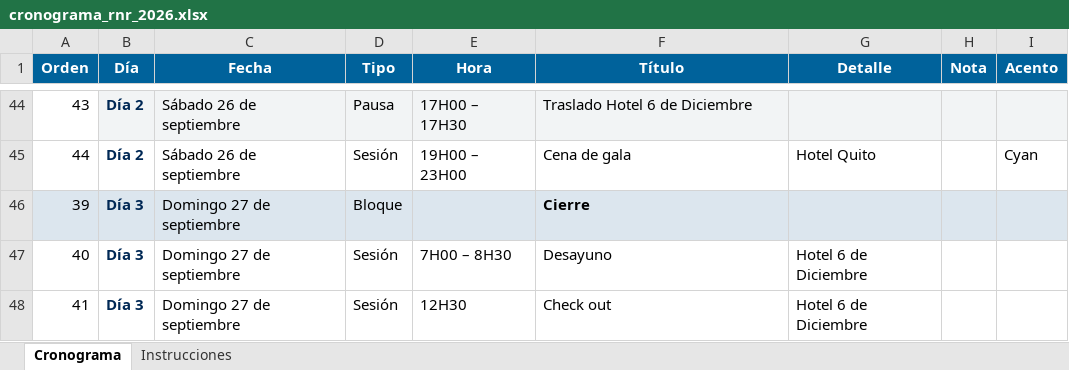
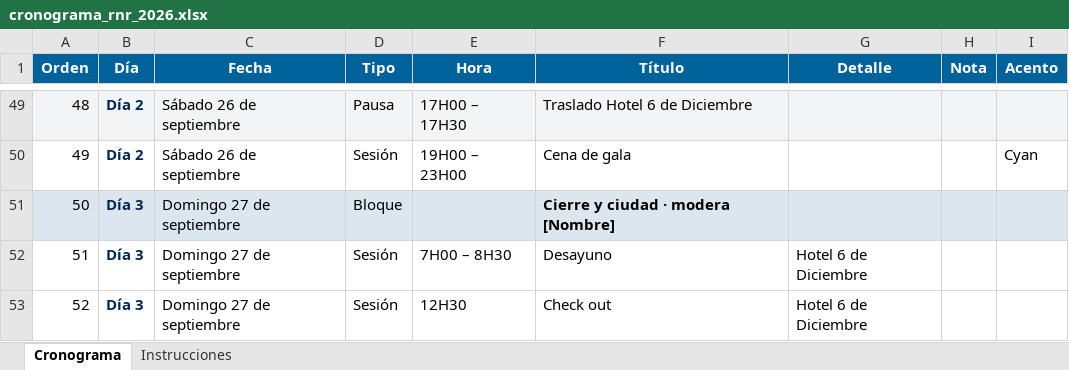
Before and after one commit to Raptor-David/RNR_EPN_2026, an Excel workbook: cronograma_rnr_2026.xlsx, sheet Cronograma, drawn as a sheet; only a part is shown, gaps mark what is left out; values as stored, in another font and other column widths than the file's, no borders; addresses are those after the commit; the diff covers the shown part only; the diff names each change by its address in the sheet, - before the commit and + after, or states it on an @@ line.

Commit message:
cronograma199

```diff
--- a/cronograma_rnr_2026.xlsx (sheet Cronograma)
+++ b/cronograma_rnr_2026.xlsx (sheet Cronograma)
@@ column A (Orden) renumbered from row 13 down @@
-A49 fill: none
+A49 fill: #F2F4F5
-G50 (Detalle): Hotel Quito
+G50 (Detalle): (empty)
-F51 (Título): Cierre
+F51 (Título): Cierre y ciudad · modera [Nombre]
```
Also changed, not shown: 9 added rows, 4 removed rows, 40 edited cells and cell formats elsewhere in this sheet, sheet Instrucciones, 3 other files.
